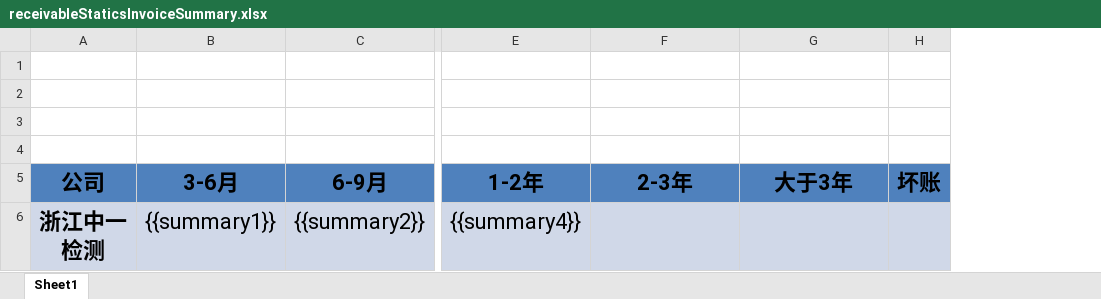
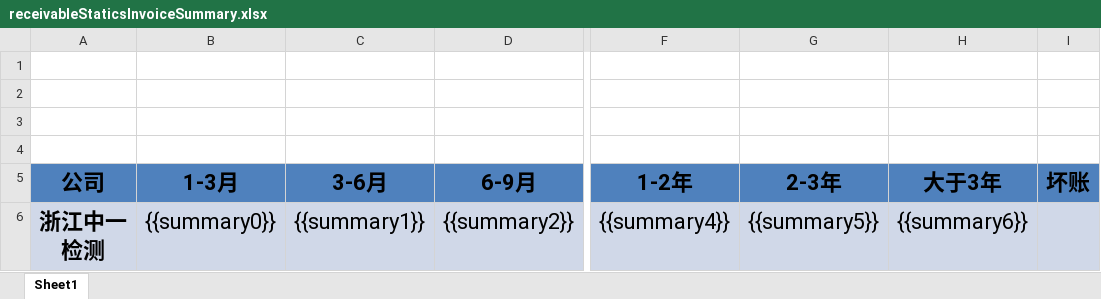
Before and after one commit to cynicgit/invoice, an Excel workbook: src/main/resources/receivableStaticsInvoiceSummary.xlsx, sheet Sheet1, drawn as a sheet; only a part is shown, gaps mark what is left out; values as stored, in another font and other column widths than the file's, no borders; charts and pictures not drawn; addresses are those after the commit; the diff names each change by its address in the sheet, - before the commit and + after, or states it on an @@ line.

```diff
--- a/src/main/resources/receivableStaticsInvoiceSummary.xlsx (sheet Sheet1)
+++ b/src/main/resources/receivableStaticsInvoiceSummary.xlsx (sheet Sheet1)
+column B (1-3月), row 6: {{summary0}}
-G6 (2-3年): (empty)
+G6 (2-3年): {{summary5}}
-H6 (大于3年): (empty)
+H6 (大于3年): {{summary6}}
```
Also changed, not shown: charts or pictures, src/main/resources/noReceiveAmountCreadt.xlsx, src/main/resources/noReceiveAmountDate.xlsx, 11 other files.
